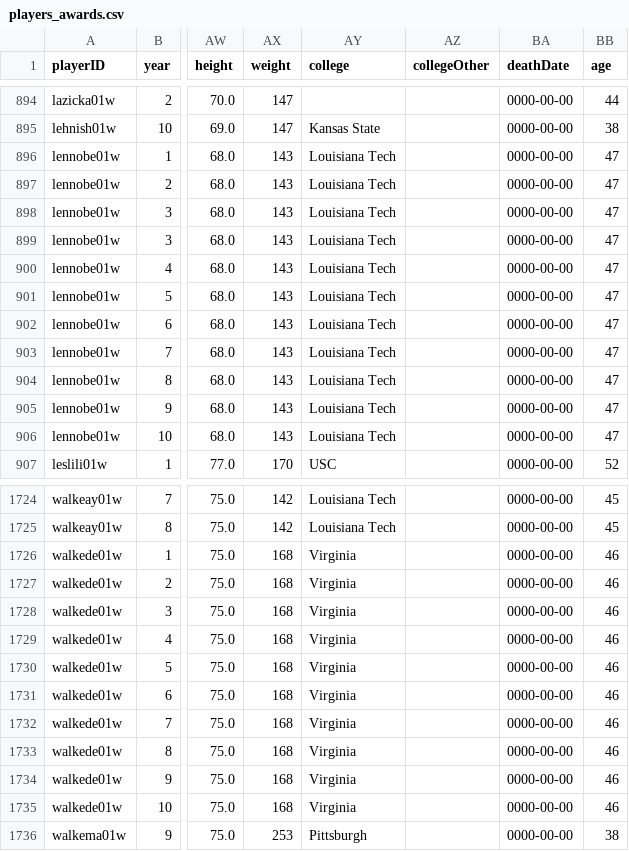
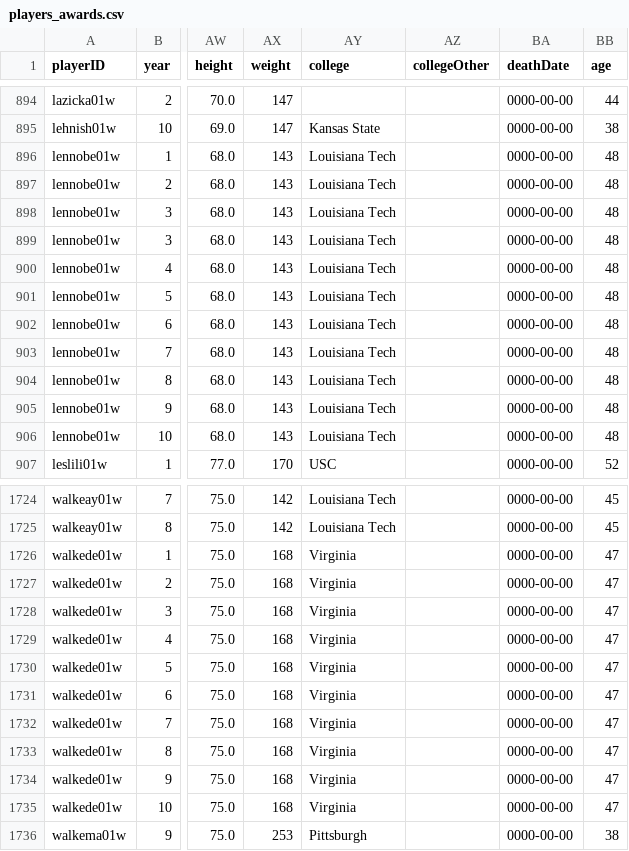
Before and after one commit to miguelfbml/AC-FEUP, a CSV file: proj/novos/players_awards.csv, drawn as a sheet; only a part is shown, gaps mark what is left out; the diff covers the shown part only; the diff names each change by its address in the sheet, - before the commit and + after, or states it on an @@ line.

```diff
--- a/proj/novos/players_awards.csv
+++ b/proj/novos/players_awards.csv
-BB896:BB906 (age): 47
+BB896:BB906 (age): 48
-BB1726:BB1735 (age): 46
+BB1726:BB1735 (age): 47
```
Also changed, not shown: 38 edited cells elsewhere in this file, 2 other files.
